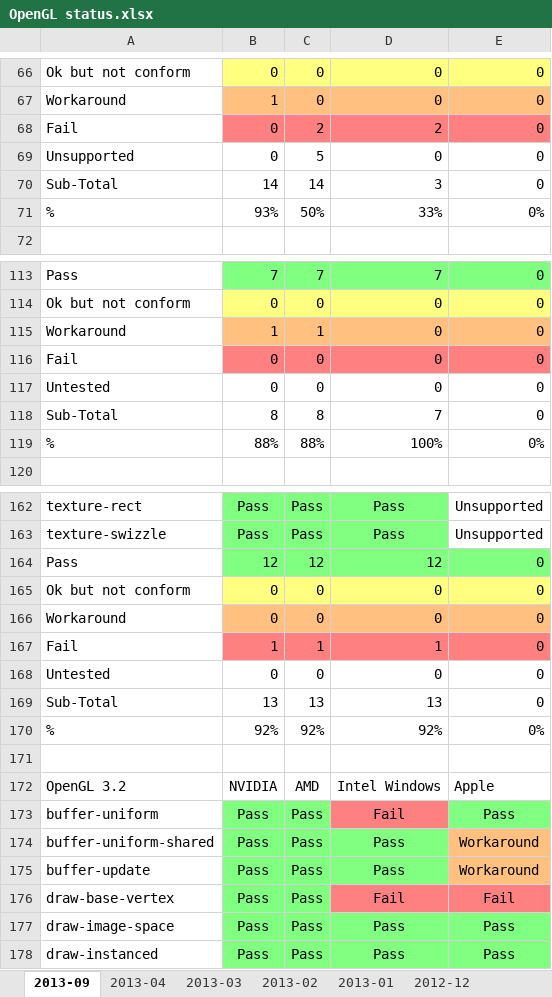
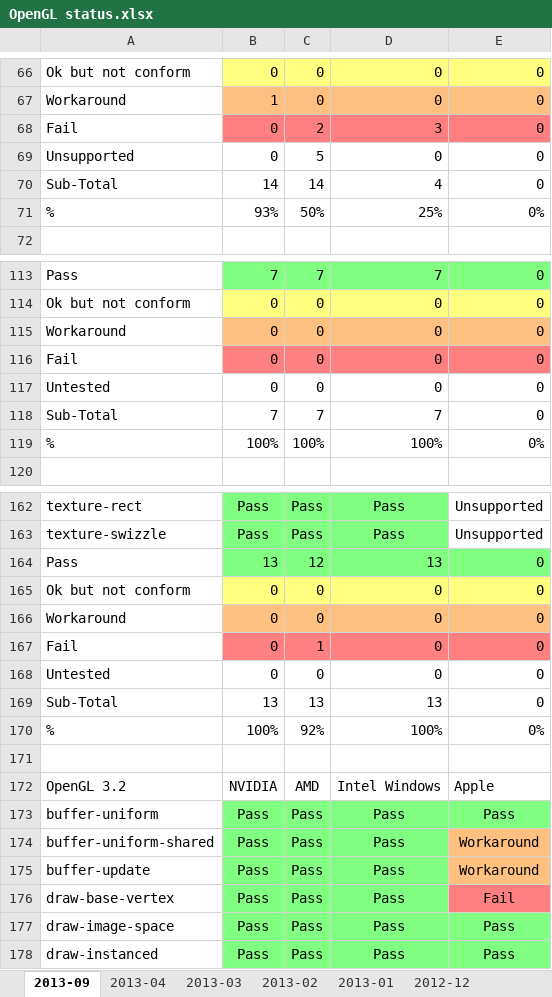
Before and after one commit to g-truc/website, an Excel workbook: doc/OpenGL status.xlsx, sheet 2013-09, drawn as a sheet; only a part is shown, gaps mark what is left out; values as stored, in another font and other column widths than the file's, no borders; charts and pictures not drawn; removed rows and columns are numbered as before the commit, all else as after; the diff covers the shown part only; the diff names each change by its address in the sheet, - before the commit and + after, or states it on an @@ line.

```diff
--- a/doc/OpenGL status.xlsx (sheet 2013-09)
+++ b/doc/OpenGL status.xlsx (sheet 2013-09)
-D68: 2
+D68: 3
-D70: 3
+D70: 4
-D71: 33%
+D71: 25%
-row 115: Workaround | 1 | 1 | 0 | 0
+row 115: Workaround | 0 | 0 | 0 | 0
-B118: 8
+B118: 7
-C118: 8
+C118: 7
-B119: 88%
+B119: 100%
-C119: 88%
+C119: 100%
-B164: 12
+B164: 13
-D164: 12
+D164: 13
-B167: 1
+B167: 0
-D167: 1
+D167: 0
-B170: 92%
+B170: 100%
-D170: 92%
+D170: 100%
-D173: Fail
+D173: Pass
-D173 fill: #FF8080
+D173 fill: #80FF80
-D176: Fail
+D176: Pass
-D176 fill: #FF8080
+D176 fill: #80FF80
```
Also changed, not shown: 12 edited cells and cell formats elsewhere in this sheet, charts or pictures, doc/OpenGL matrix.xlsx, 8 other files.
